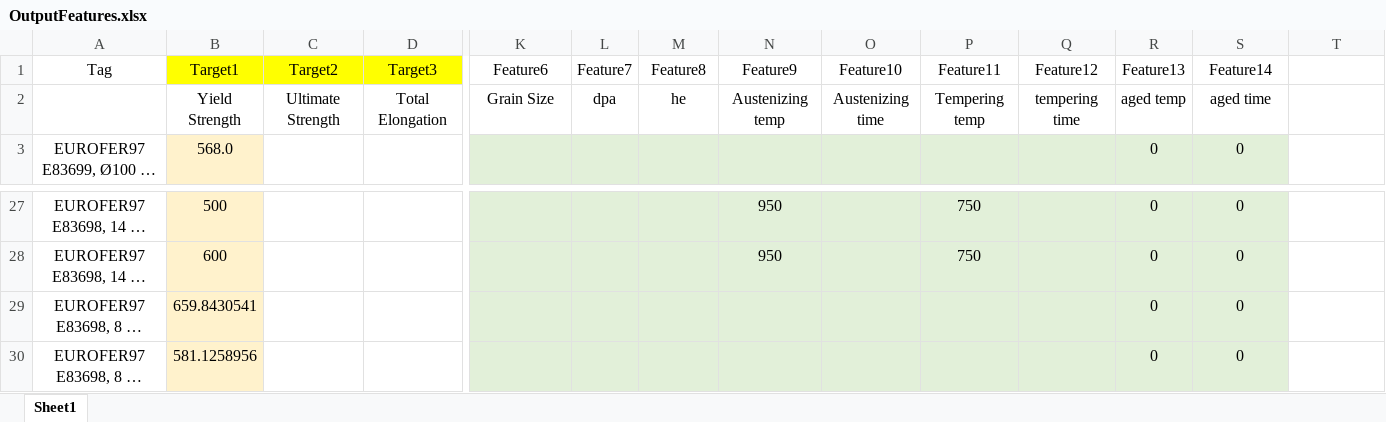
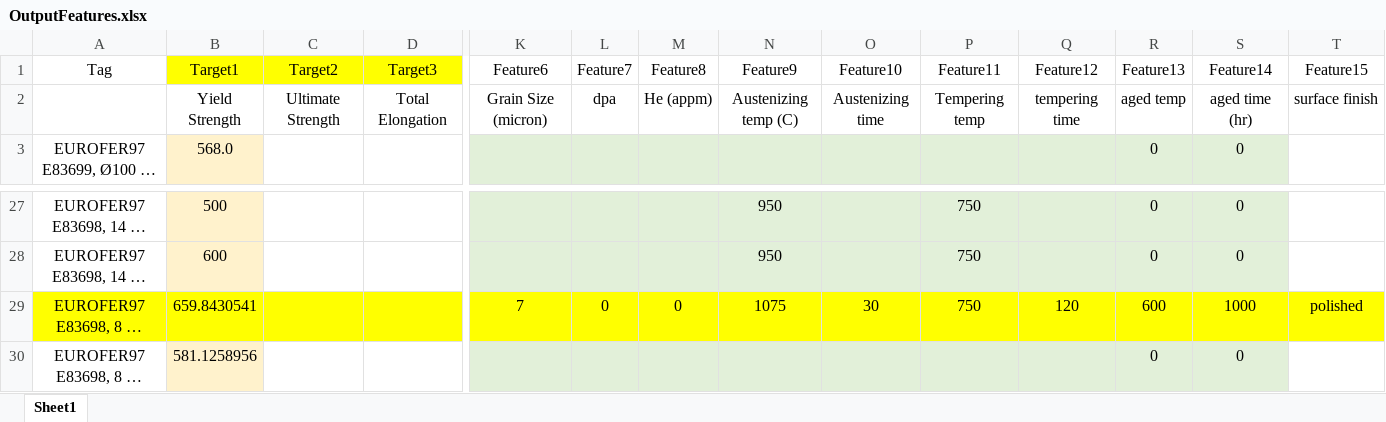
Before and after one commit to Ghoniem-Org/DatabaseCodes, an Excel workbook: Jupyter/OutputFeatures.xlsx, sheet Sheet1, drawn as a sheet; only a part is shown, gaps mark what is left out; long unchanged cells end in …; values as stored, in another font and other column widths than the file's, no borders; the diff covers the shown part only; the diff names each change by its address in the sheet, - before the commit and + after, or states it on an @@ line.

```diff
--- a/Jupyter/OutputFeatures.xlsx (sheet Sheet1)
+++ b/Jupyter/OutputFeatures.xlsx (sheet Sheet1)
-T1: (empty)
+T1: Feature15
-K2 (Feature6): Grain Size
+K2 (Feature6): Grain Size (micron)
-M2 (Feature8): he
+M2 (Feature8): He (appm)
-N2 (Feature9): Austenizing temp
+N2 (Feature9): Austenizing temp (C)
-S2 (Feature14): aged time
+S2 (Feature14): aged time (hr)
-T2 (Feature15): (empty)
+T2 (Feature15): surface finish
-A29 fill: none
+A29 fill: #FFFF00
-B29 fill: #FFF2CC
+B29 fill: #FFFF00
-C29:D29 fill: none
+C29:D29 fill: #FFFF00
-K29:S29 fill: #E2F0D9
+K29:S29 fill: #FFFF00
-K29 (Feature6): (empty)
+K29 (Feature6): 7
-L29 (Feature7): (empty)
+L29 (Feature7): 0
-M29 (Feature8): (empty)
+M29 (Feature8): 0
-N29 (Feature9): (empty)
+N29 (Feature9): 1075
-O29 (Feature10): (empty)
+O29 (Feature10): 30
-P29 (Feature11): (empty)
+P29 (Feature11): 750
-Q29 (Feature12): (empty)
+Q29 (Feature12): 120
-R29 (Feature13): 0
+R29 (Feature13): 600
-S29 (Feature14): 0
+S29 (Feature14): 1000
-T29 (Feature15): (empty)
+T29 (Feature15): polished
-T29 fill: none
+T29 fill: #FFFF00
```
Also changed, not shown: cell formats elsewhere in this sheet, 1 other file.
